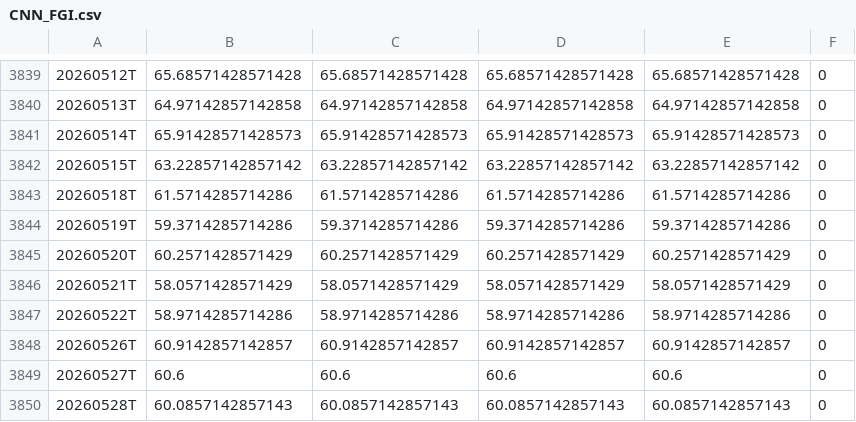
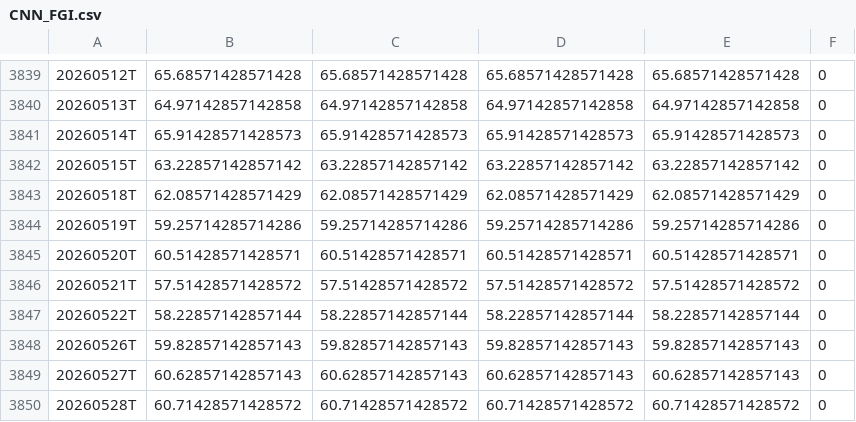
Before and after one commit to hkusastock/seed_kings_fng, a CSV file: data/CNN_FGI.csv, drawn as a sheet; only a part is shown, gaps mark what is left out; the diff covers the shown part only.

```diff
--- a/data/CNN_FGI.csv
+++ b/data/CNN_FGI.csv
@@ -3842,9 +3842,9 @@
 20260515T,63.22857142857142,63.22857142857142,63.22857142857142,63.22857142857142,0
-20260518T,61.5714285714286,61.5714285714286,61.5714285714286,61.5714285714286,0
-20260519T,59.3714285714286,59.3714285714286,59.3714285714286,59.3714285714286,0
-20260520T,60.2571428571429,60.2571428571429,60.2571428571429,60.2571428571429,0
-20260521T,58.0571428571429,58.0571428571429,58.0571428571429,58.0571428571429,0
-20260522T,58.9714285714286,58.9714285714286,58.9714285714286,58.9714285714286,0
-20260526T,60.9142857142857,60.9142857142857,60.9142857142857,60.9142857142857,0
-20260527T,60.6,60.6,60.6,60.6,0
-20260528T,60.0857142857143,60.0857142857143,60.0857142857143,60.0857142857143,0
+20260518T,62.08571428571429,62.08571428571429,62.08571428571429,62.08571428571429,0
+20260519T,59.25714285714286,59.25714285714286,59.25714285714286,59.25714285714286,0
+20260520T,60.51428571428571,60.51428571428571,60.51428571428571,60.51428571428571,0
+20260521T,57.51428571428572,57.51428571428572,57.51428571428572,57.51428571428572,0
+20260522T,58.22857142857144,58.22857142857144,58.22857142857144,58.22857142857144,0
+20260526T,59.82857142857143,59.82857142857143,59.82857142857143,59.82857142857143,0
+20260527T,60.62857142857143,60.62857142857143,60.62857142857143,60.62857142857143,0
+20260528T,60.71428571428572,60.71428571428572,60.71428571428572,60.71428571428572,0
```
Also changed, not shown: 1 added row, 3 removed rows and 124 edited cells elsewhere in this file.
